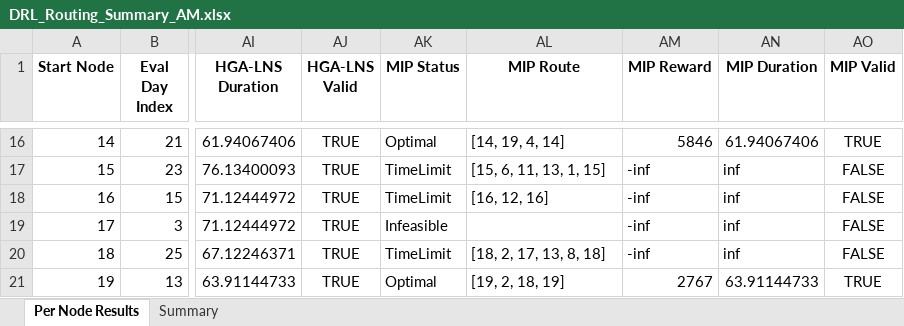
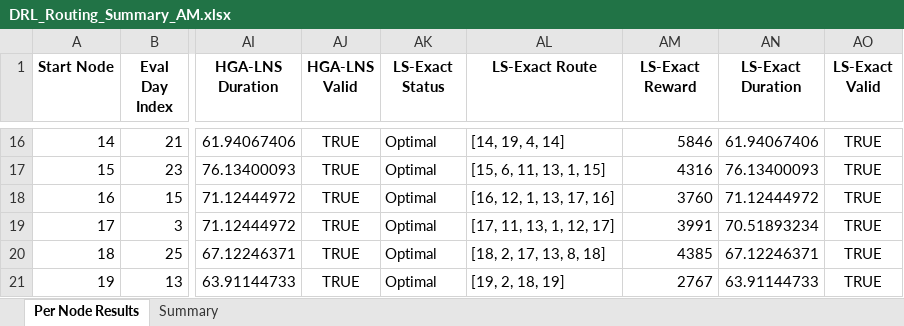
Before and after one commit to aptafur230701/Routing_Pricing_Model, an Excel workbook: results_20nodes/DRL_Routing_Summary_AM.xlsx, sheet Per Node Results, drawn as a sheet; only a part is shown, gaps mark what is left out; values as stored, in another font and other column widths than the file's, no borders; the diff covers the shown part only; the diff names each change by its address in the sheet, - before the commit and + after, or states it on an @@ line.

```diff
--- a/results_20nodes/DRL_Routing_Summary_AM.xlsx (sheet Per Node Results)
+++ b/results_20nodes/DRL_Routing_Summary_AM.xlsx (sheet Per Node Results)
-AK1: MIP Status
+AK1: LS-Exact Status
-AL1: MIP Route
+AL1: LS-Exact Route
-AM1: MIP Reward
+AM1: LS-Exact Reward
-AN1: MIP Duration
+AN1: LS-Exact Duration
-AO1: MIP Valid
+AO1: LS-Exact Valid
-AK17:AK18 (LS-Exact Status): TimeLimit
+AK17:AK18 (LS-Exact Status): Optimal
-AM17 (LS-Exact Reward): -inf
+AM17 (LS-Exact Reward): 4316
-AN17 (LS-Exact Duration): inf
+AN17 (LS-Exact Duration): 76.13400093
-AO17:AO20 (LS-Exact Valid): FALSE
+AO17:AO20 (LS-Exact Valid): TRUE
-AL18 (LS-Exact Route): [16, 12, 16]
+AL18 (LS-Exact Route): [16, 12, 1, 13, 17, 16]
-AM18 (LS-Exact Reward): -inf
+AM18 (LS-Exact Reward): 3760
-AN18 (LS-Exact Duration): inf
+AN18 (LS-Exact Duration): 71.12444972
-AK19 (LS-Exact Status): Infeasible
+AK19 (LS-Exact Status): Optimal
-AL19 (LS-Exact Route): (empty)
+AL19 (LS-Exact Route): [17, 11, 13, 1, 12, 17]
-AM19 (LS-Exact Reward): -inf
+AM19 (LS-Exact Reward): 3991
-AN19 (LS-Exact Duration): inf
+AN19 (LS-Exact Duration): 70.51893234
-AK20 (LS-Exact Status): TimeLimit
+AK20 (LS-Exact Status): Optimal
-AM20 (LS-Exact Reward): -inf
+AM20 (LS-Exact Reward): 4385
-AN20 (LS-Exact Duration): inf
+AN20 (LS-Exact Duration): 67.12246371
```
Also changed, not shown: 33 edited cells elsewhere in this sheet, sheet Summary, 5 other files.
